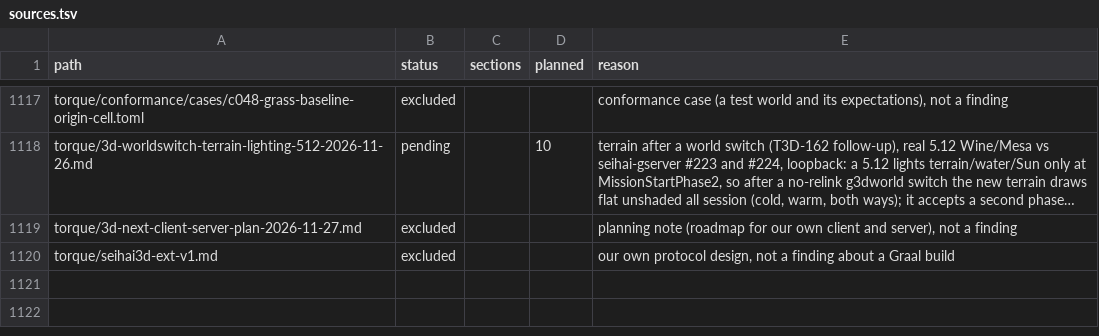
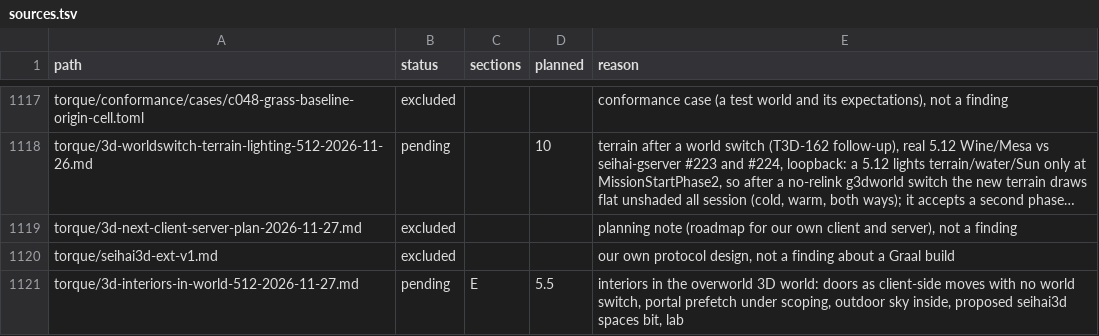
Before and after one commit to squirelworks/Graal_analysis, a TSV file: manual/sources.tsv, drawn as a sheet; only a part is shown, gaps mark what is left out; long unchanged cells end in ….

```diff
--- a/manual/sources.tsv
+++ b/manual/sources.tsv
@@ -1120 +1120,2 @@ torque/3d-next-client-server-plan-2026-11-27.md	excluded			planning note (roadma
 torque/seihai3d-ext-v1.md	excluded			our own protocol design, not a finding about a Graal build
+torque/3d-interiors-in-world-512-2026-11-27.md	pending	E	5.5	interiors in the overworld 3D world: doors as client-side moves with no world switch, portal prefetch under scoping, outdoor sky inside, proposed seihai3d spaces bit, lab
```
Also changed, not shown: 2 other files.
